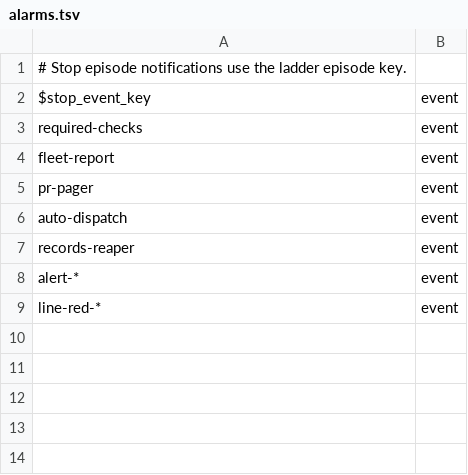
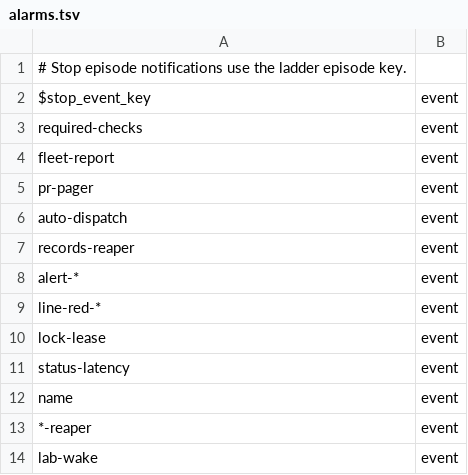
Before and after one commit to umeranjum17/juggernaut, a TSV file: core/wait-timers/alarms.tsv, drawn as a sheet; the diff names each change by its address in the sheet, - before the commit and + after, or states it on an @@ line.

Commit message:
jg8-red-t-stop-wiring: the stop-coverage, host-wiring and tier tests pass on the trunk tip
- jg-host-wiring.sh runs the lock-lease wiring (it was the one core/*/wiring.sh missing from the plan)
- core/wait-timers/alarms.tsv lists the lock-lease and status-latency checks, the tmp-reaper shim names and the sentinel lab wake
- the tiers test accepts tier live, and counts the 71 local Core suites entries by their "was Core suites step" line, so a later journey does not move it
- .done-done.yaml: cleanup-table names tier local

Ticket: jg8-red-t-stop-wiring

```diff
--- a/core/wait-timers/alarms.tsv
+++ b/core/wait-timers/alarms.tsv
+row 10: lock-lease | event
+row 11: status-latency | event
+row 12: name | event
+row 13: *-reaper | event
+row 14: lab-wake | event
```
Also changed, not shown: 3 other files.
